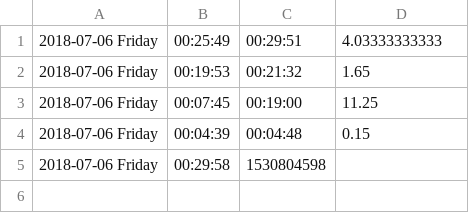
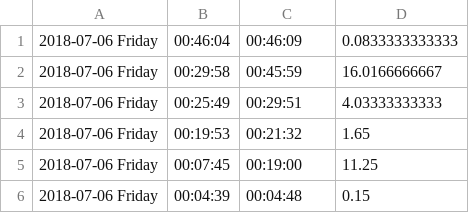
Before and after one commit to fumimaker/IVR_NFC, a CSV file: csv/mizuno.csv, drawn as a sheet.

Commit message:
ignore test

```diff
--- a/csv/mizuno.csv
+++ b/csv/mizuno.csv
@@ -1 +1,3 @@
+2018-07-06 Friday,00:46:04,00:46:09,0.0833333333333
+2018-07-06 Friday,00:29:58,00:45:59,16.0166666667
 2018-07-06 Friday,00:25:49,00:29:51,4.03333333333
@@ -4,2 +6 @@
 2018-07-06 Friday,00:04:39,00:04:48,0.15
-2018-07-06 Friday,00:29:58,1530804598
```
